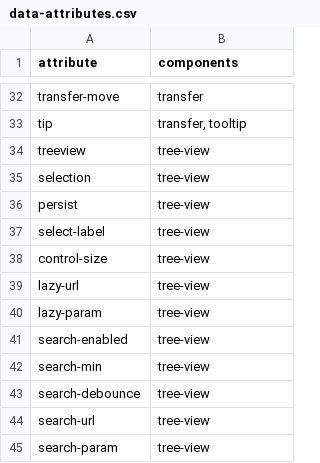
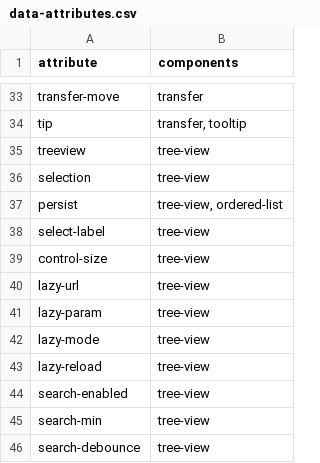
Before and after one commit to art35rennes/laravel-daisy-kit-demo, a CSV file: docs/inventory/data-attributes.csv, drawn as a sheet; only a part is shown, gaps mark what is left out; the shorter side is filled out with more unchanged rows; the diff covers the shown part only.

```diff
--- a/docs/inventory/data-attributes.csv
+++ b/docs/inventory/data-attributes.csv
@@ -35,3 +36,3 @@ treeview,tree-view
 selection,tree-view
-persist,tree-view
+persist,"tree-view, ordered-list"
 select-label,tree-view
@@ -40,2 +41,4 @@ lazy-url,tree-view
 lazy-param,tree-view
+lazy-mode,tree-view
+lazy-reload,tree-view
 search-enabled,tree-view
```
Also changed, not shown: 19 added rows, 1 removed row and 7 edited cells elsewhere in this file, docs/inventory/components.csv, 23 other files.
